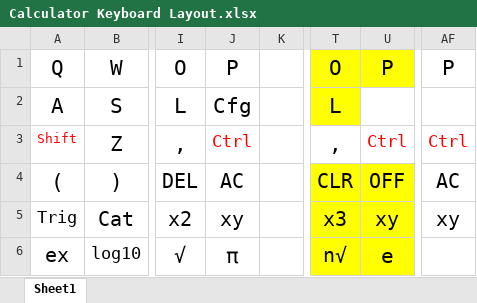
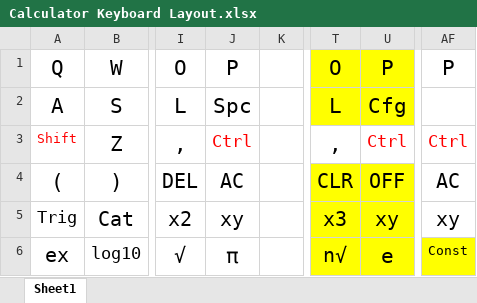
Before and after one commit to tylertian123/TCalc, an Excel workbook: Calculator Keyboard Layout.xlsx, sheet Sheet1, drawn as a sheet; only a part is shown, gaps mark what is left out; values as stored, in another font and other column widths than the file's, no borders; the diff names each change by its address in the sheet, - before the commit and + after, or states it on an @@ line.

```diff
--- a/Calculator Keyboard Layout.xlsx (sheet Sheet1)
+++ b/Calculator Keyboard Layout.xlsx (sheet Sheet1)
-J2: Cfg
+J2: Spc
-U2: (empty)
+U2: Cfg
-U2 fill: none
+U2 fill: #FFFF00
-AF6: (empty)
+AF6: Const
-AF6 fill: none
+AF6 fill: #FFFF00
```
Also changed, not shown: 6 other files.
